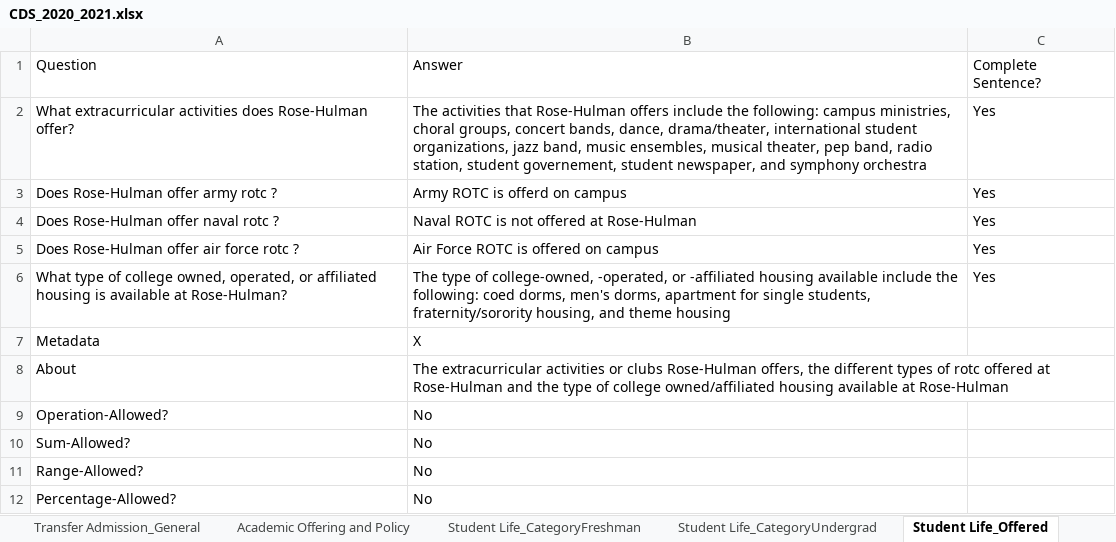
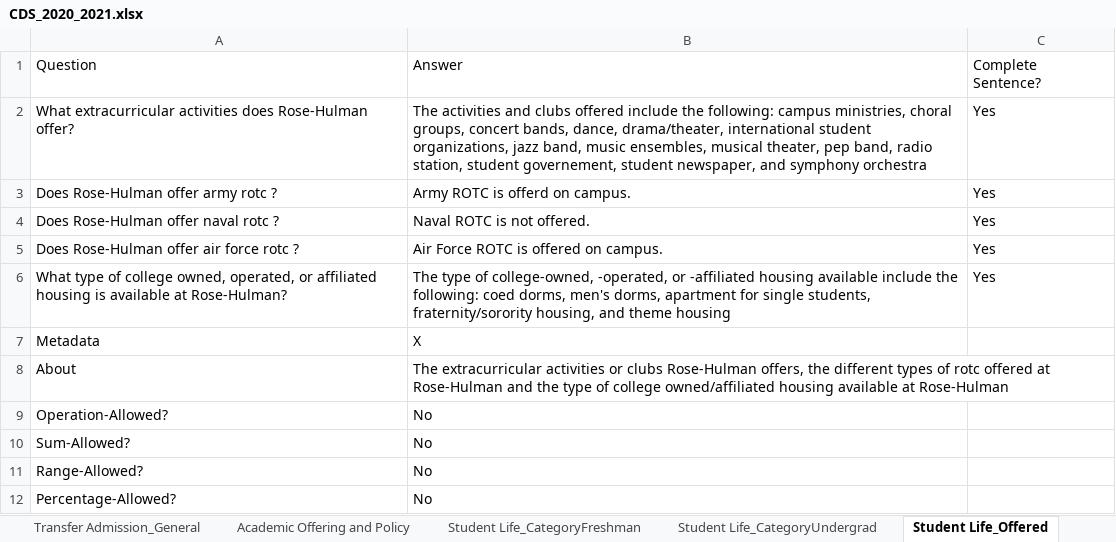
Before and after one commit to rhit-dingb/rhit_IRPA_2023, an Excel workbook: NewCDSDataFromClient/CDS_2020_2021.xlsx, sheet Student Life_Offered, drawn as a sheet; values as stored, in another font and other column widths than the file's, no borders; the diff names each change by its address in the sheet, - before the commit and + after, or states it on an @@ line.

```diff
--- a/NewCDSDataFromClient/CDS_2020_2021.xlsx (sheet Student Life_Offered)
+++ b/NewCDSDataFromClient/CDS_2020_2021.xlsx (sheet Student Life_Offered)
-B2: The activities that Rose-Hulman offers include the…
+B2: The activities and clubs offered include the…
-B3: Army ROTC is offerd on campus
+B3: Army ROTC is offerd on campus.
-B4: Naval ROTC is not offered at Rose-Hulman
+B4: Naval ROTC is not offered.
-B5: Air Force ROTC is offered on campus
+B5: Air Force ROTC is offered on campus.
```
Also changed, not shown: sheet Admission_Policies, sheet Faculty And Class Size_Other, sheet Cohort_Graduation 2014, sheet Cohort_2014, sheet Annual Expense_General, sheet Degree Conferred_Degree, 4 more sheets, 8 other files.
